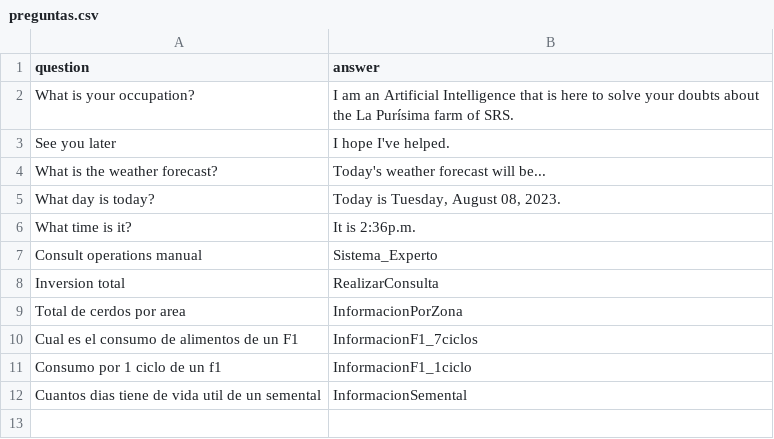
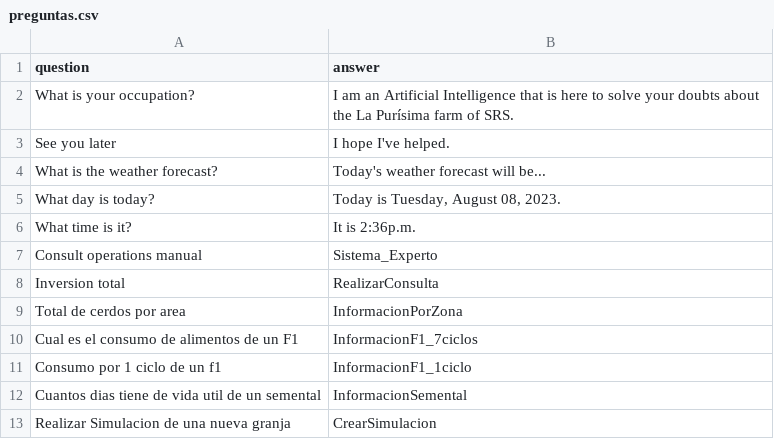
Before and after one commit to NoelAndrew20/dashboard-next, a CSV file: public/api/pronostico/python/Constanza_v15/preguntas.csv, drawn as a sheet; the diff names each change by its address in the sheet, - before the commit and + after, or states it on an @@ line.

```diff
--- a/public/api/pronostico/python/Constanza_v15/preguntas.csv
+++ b/public/api/pronostico/python/Constanza_v15/preguntas.csv
+row 13: Realizar Simulacion de una nueva granja | CrearSimulacion
```
Also changed, not shown: 7 other files.
